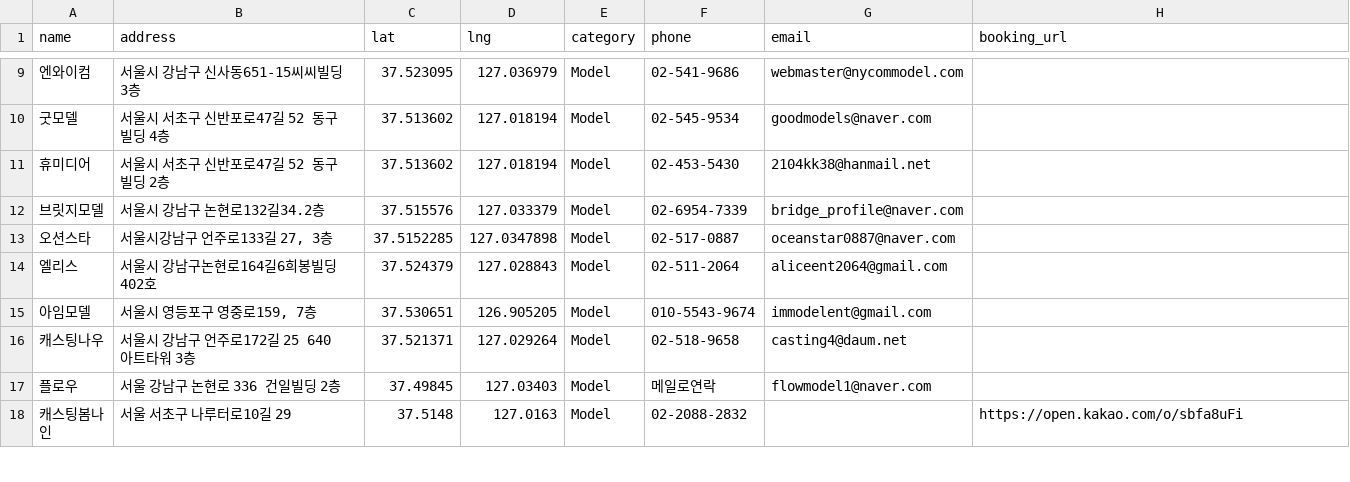
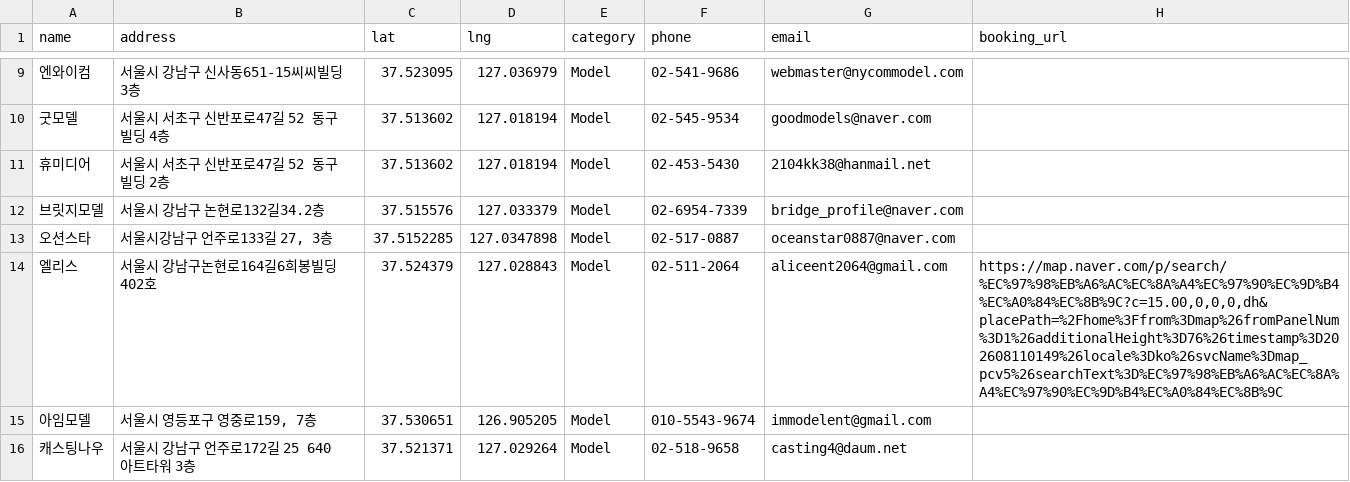
Before and after one commit to immodelkr-app/moca-web, a CSV file: public/agencies-fallback.csv, drawn as a sheet; only a part is shown, gaps mark what is left out; the shorter side is filled out with more unchanged rows.

```diff
--- a/public/agencies-fallback.csv
+++ b/public/agencies-fallback.csv
@@ -13,3 +13,3 @@
 오션스타,"서울시강남구 언주로133길 27, 3층",37.5152285,127.0347898,Model,02-517-0887,oceanstar0887@naver.com,
-엘리스,서울시 강남구논현로164길6희봉빌딩402호,37.524379,127.028843,Model,02-511-2064,aliceent2064@gmail.com,
+엘리스,서울시 강남구논현로164길6희봉빌딩402호,37.524379,127.028843,Model,02-511-2064,aliceent2064@gmail.com,"https://map.naver.com/p/search/%EC%97%98%EB%A6%AC%EC%8A%A4%EC%97%90%EC%9D%B4%EC%A0%84%EC%8B%9C?c=15.00,0,0,0,dh&placePath=%2Fhome%3Ffrom%3Dmap%26fromPanelNum%3D1%26additionalHeight%3D76%26timestamp%3D202608110149%26locale%3Dko%26svcName%3Dmap_pcv5%26searchText%3D%EC%97%98%EB%A6%AC%EC%8A%A4%EC%97%90%EC%9D%B4%EC%A0%84%EC%8B%9C"
 아임모델,"서울시 영등포구 영중로159, 7층",37.530651,126.905205,Model,010-5543-9674,immodelent@gmail.com,
```
Also changed, not shown: public/agencies.csv.
